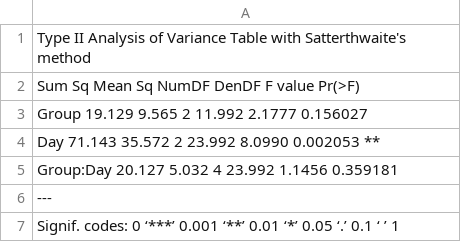
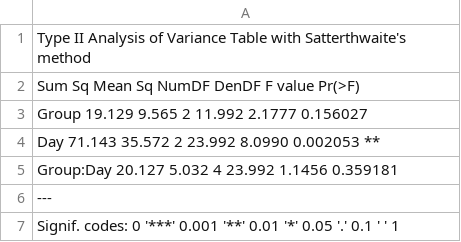
Before and after one commit to kevinhwong1/Porites_Rim_Bleaching_2019, a CSV file: output/Statistics/Carb_Coral_lmer.csv, drawn as a sheet.

```diff
--- a/output/Statistics/Carb_Coral_lmer.csv
+++ b/output/Statistics/Carb_Coral_lmer.csv
@@ -6,2 +6,2 @@ Group:Day 20.127   5.032     4 23.992  1.1456 0.359181
 ---
-Signif. codes:  0 ‘***’ 0.001 ‘**’ 0.01 ‘*’ 0.05 ‘.’ 0.1 ‘ ’ 1
+Signif. codes:  0 '***' 0.001 '**' 0.01 '*' 0.05 '.' 0.1 ' ' 1
```
Also changed, not shown: output/Statistics/Carb_Sym_Cell_lmer.csv, output/Statistics/ChlC2_SA_lmer.csv, 48 other files.
